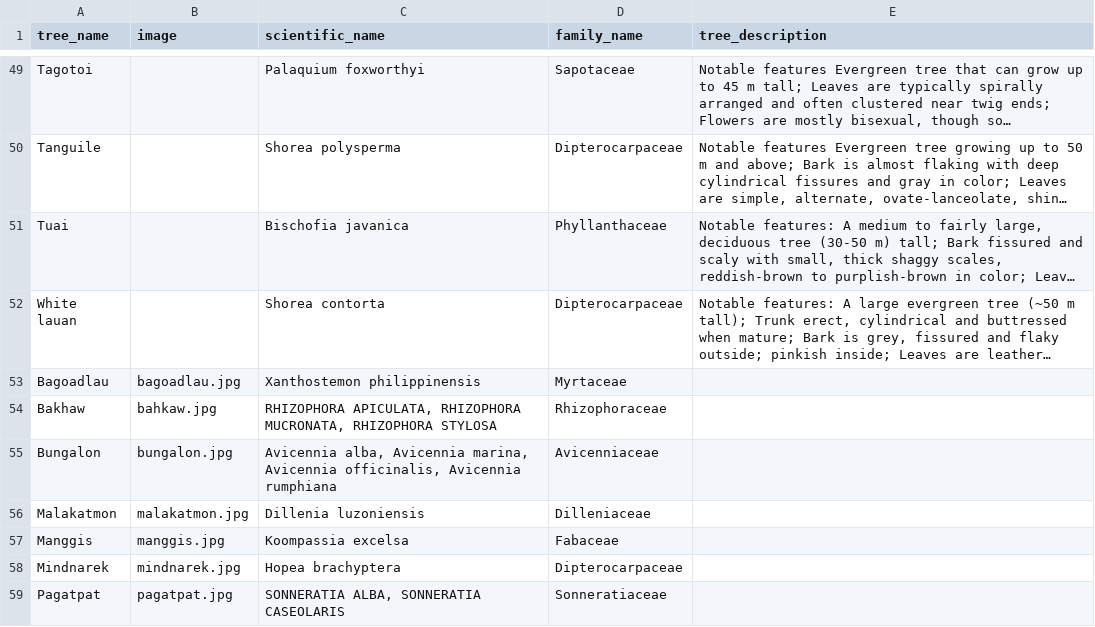
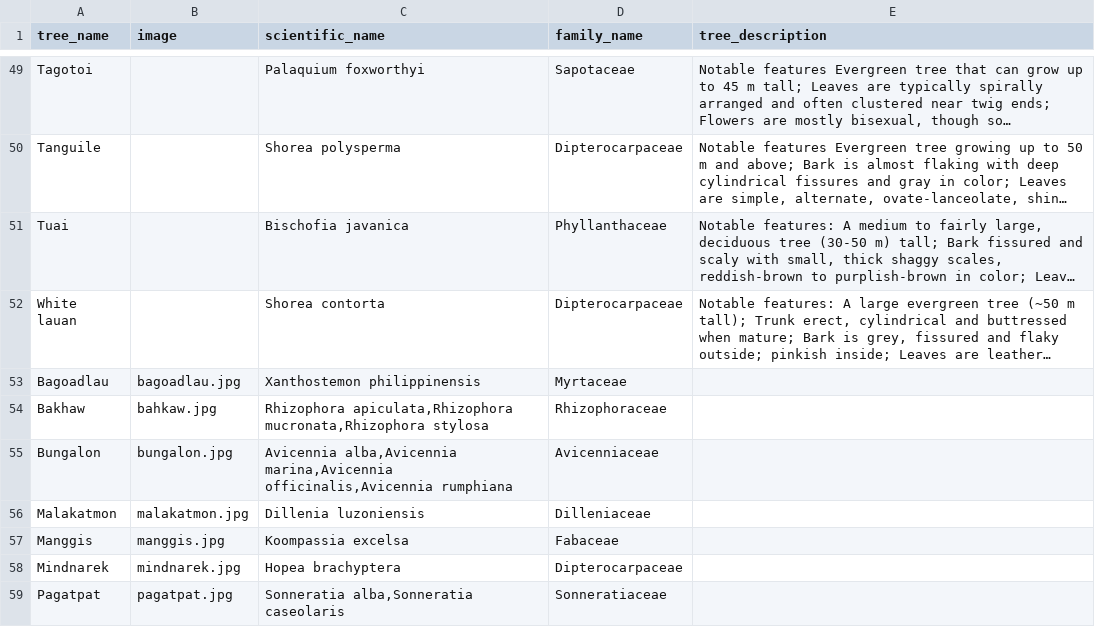
Before and after one commit to UPRI-NOAH/GINA, a CSV file: api/gina/treeinfo.csv, drawn as a sheet; only a part is shown, gaps mark what is left out; long unchanged cells end in …; the diff names each change by its address in the sheet, - before the commit and + after, or states it on an @@ line.

Commit message:
fix: updated treeinfo.csv

```diff
--- a/api/gina/treeinfo.csv
+++ b/api/gina/treeinfo.csv
-C54 (scientific_name): RHIZOPHORA APICULATA, RHIZOPHORA MUCRONATA, RHIZOPHORA STYLOSA
+C54 (scientific_name): Rhizophora apiculata,Rhizophora mucronata,Rhizophora stylosa
-C55 (scientific_name): Avicennia alba, Avicennia marina, Avicennia officinalis, Avicennia rumphiana
+C55 (scientific_name): Avicennia alba,Avicennia marina,Avicennia officinalis,Avicennia rumphiana
-C59 (scientific_name): SONNERATIA ALBA, SONNERATIA CASEOLARIS
+C59 (scientific_name): Sonneratia alba,Sonneratia caseolaris
```
